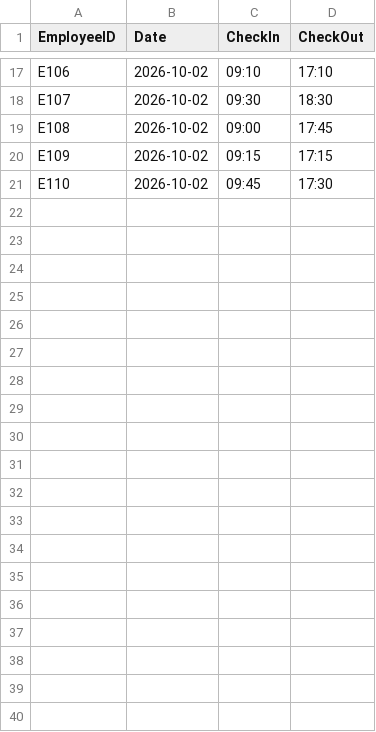
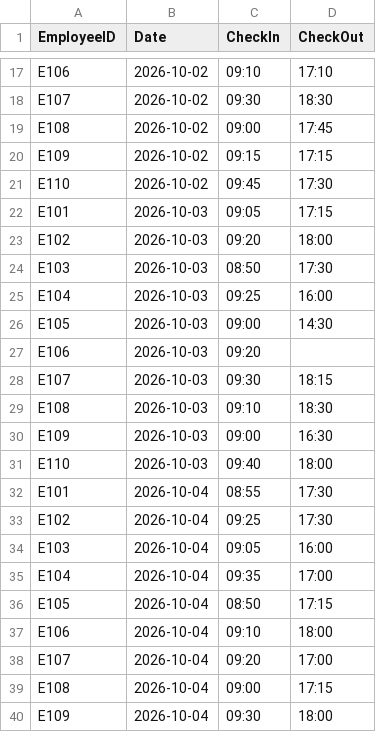
Before and after one commit to Keer922/employee-attendance-tracker, a CSV file: attendance.csv, drawn as a sheet; only a part is shown, gaps mark what is left out; the diff covers the shown part only.

Commit message:
attendance.csv

```diff
--- a/attendance.csv
+++ b/attendance.csv
@@ -21 +21,20 @@ E109,2026-10-02,09:15,17:15
 E110,2026-10-02,09:45,17:30
+E101,2026-10-03,09:05,17:15
+E102,2026-10-03,09:20,18:00
+E103,2026-10-03,08:50,17:30
+E104,2026-10-03,09:25,16:00
+E105,2026-10-03,09:00,14:30
+E106,2026-10-03,09:20,
+E107,2026-10-03,09:30,18:15
+E108,2026-10-03,09:10,18:30
+E109,2026-10-03,09:00,16:30
+E110,2026-10-03,09:40,18:00
+E101,2026-10-04,08:55,17:30
+E102,2026-10-04,09:25,17:30
+E103,2026-10-04,09:05,16:00
+E104,2026-10-04,09:35,17:00
+E105,2026-10-04,08:50,17:15
+E106,2026-10-04,09:10,18:00
+E107,2026-10-04,09:20,17:00
+E108,2026-10-04,09:00,17:15
+E109,2026-10-04,09:30,18:00
```
Also changed, not shown: 11 added rows elsewhere in this file.
